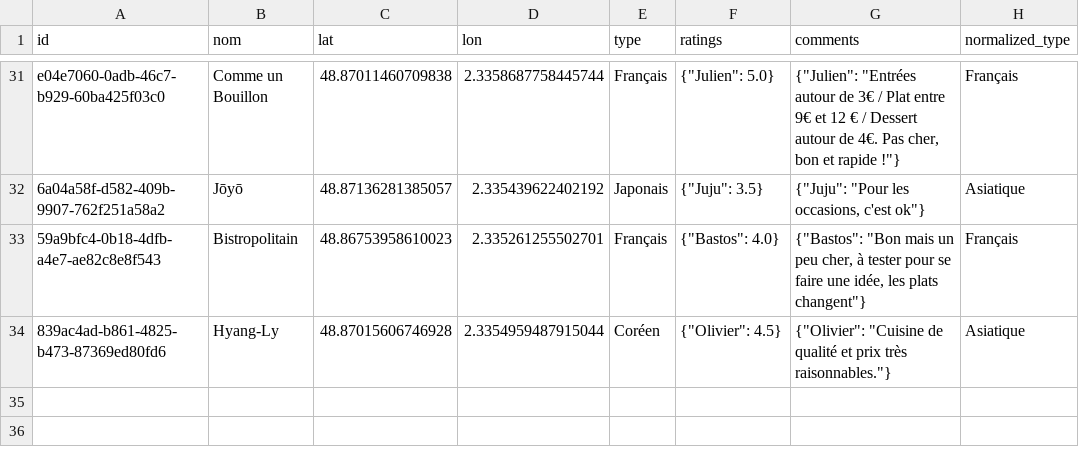
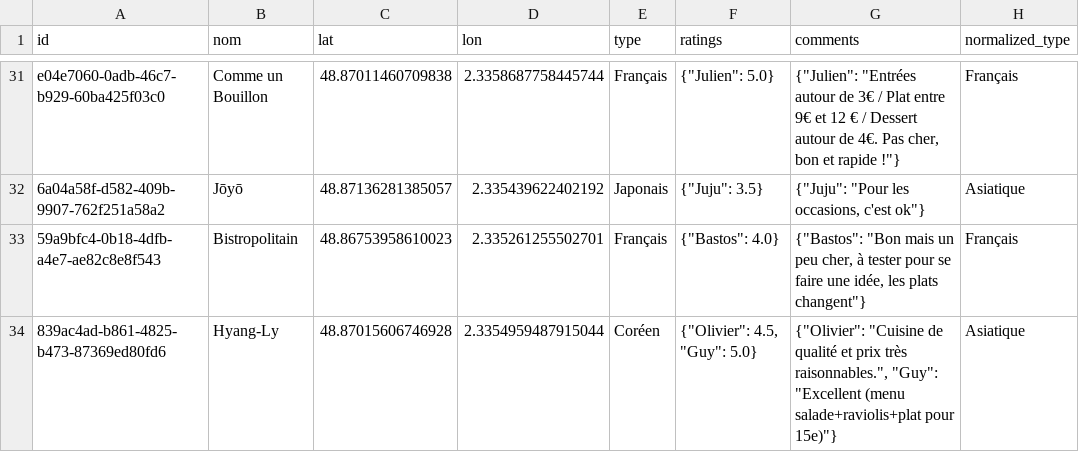
Before and after one commit to Xuoner/cartedejeuners, a CSV file: restaurants.csv, drawn as a sheet; only a part is shown, gaps mark what is left out.

Commit message:
Note/commentaire ajouté pour Hyang-Ly

```diff
--- a/restaurants.csv
+++ b/restaurants.csv
@@ -33,2 +33,2 @@ e04e7060-0adb-46c7-b929-60ba425f03c0,Comme un Bouillon,48.87011460709838,2.33586
 59a9bfc4-0b18-4dfb-a4e7-ae82c8e8f543,Bistropolitain,48.86753958610023,2.335261255502701,Français,"{""Bastos"": 4.0}","{""Bastos"": ""Bon mais un peu cher, à tester pour se faire une idée, les plats changent""}",Français
-839ac4ad-b861-4825-b473-87369ed80fd6,Hyang-Ly,48.87015606746928,2.3354959487915044,Coréen,"{""Olivier"": 4.5}","{""Olivier"": ""Cuisine de qualité et prix très raisonnables.""}",Asiatique
+839ac4ad-b861-4825-b473-87369ed80fd6,Hyang-Ly,48.87015606746928,2.3354959487915044,Coréen,"{""Olivier"": 4.5, ""Guy"": 5.0}","{""Olivier"": ""Cuisine de qualité et prix très raisonnables."", ""Guy"": ""Excellent (menu salade+raviolis+plat pour 15e)""}",Asiatique
```
